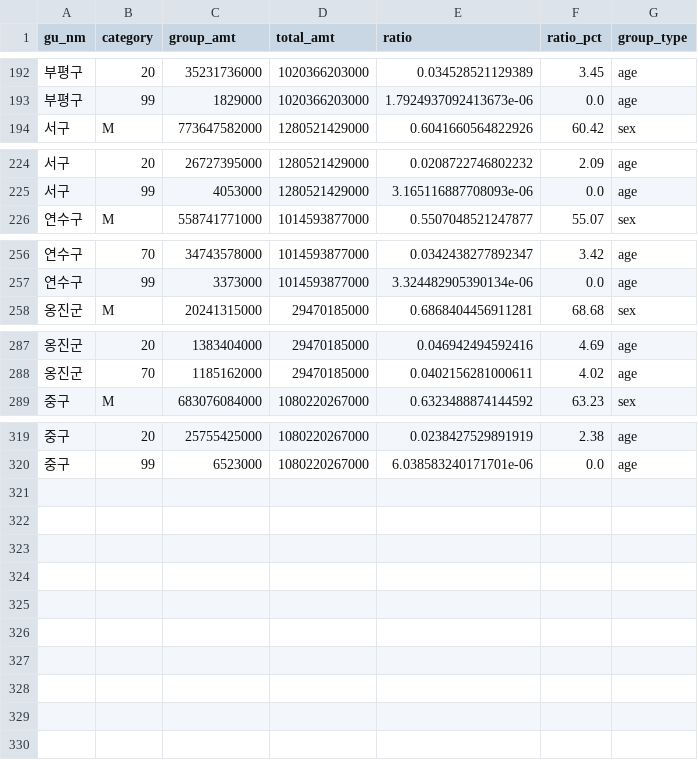
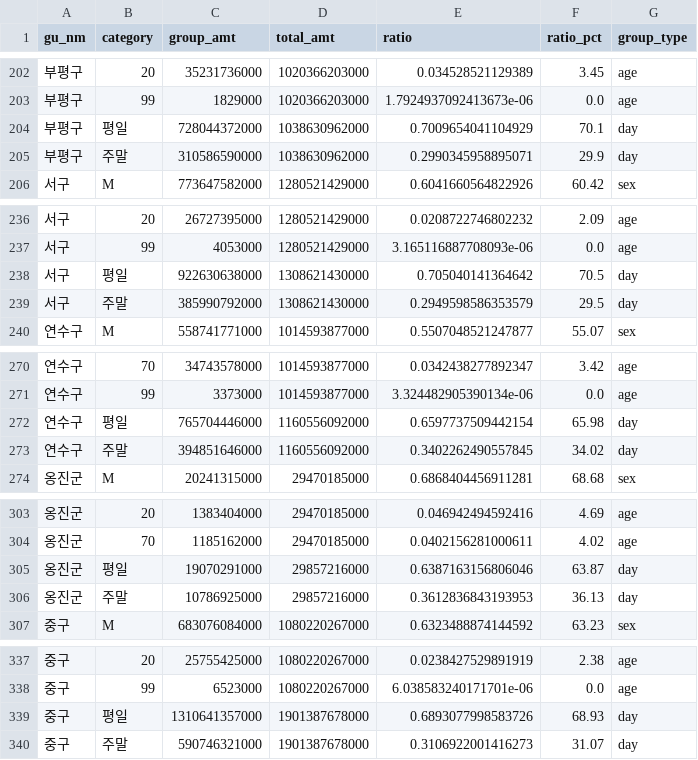
Before and after one commit to hchanryu/incheon_transaction_hotspot, a CSV file: data/gu_output_syn.csv, drawn as a sheet; only a part is shown, gaps mark what is left out; the diff covers the shown part only.

```diff
--- a/data/gu_output_syn.csv
+++ b/data/gu_output_syn.csv
@@ -193,2 +203,4 @@
 부평구,99,1829000,1020366203000,1.7924937092413673e-06,0.0,age
+부평구,평일,728044372000,1038630962000,0.7009654041104929,70.1,day
+부평구,주말,310586590000,1038630962000,0.2990345958895071,29.9,day
 서구,M,773647582000,1280521429000,0.6041660564822926,60.42,sex
@@ -225,2 +237,4 @@
 서구,99,4053000,1280521429000,3.165116887708093e-06,0.0,age
+서구,평일,922630638000,1308621430000,0.705040141364642,70.5,day
+서구,주말,385990792000,1308621430000,0.2949598586353579,29.5,day
 연수구,M,558741771000,1014593877000,0.5507048521247877,55.07,sex
@@ -257,2 +271,4 @@
 연수구,99,3373000,1014593877000,3.324482905390134e-06,0.0,age
+연수구,평일,765704446000,1160556092000,0.6597737509442154,65.98,day
+연수구,주말,394851646000,1160556092000,0.3402262490557845,34.02,day
 옹진군,M,20241315000,29470185000,0.6868404456911281,68.68,sex
@@ -288,2 +304,4 @@
 옹진군,70,1185162000,29470185000,0.0402156281000611,4.02,age
+옹진군,평일,19070291000,29857216000,0.6387163156806046,63.87,day
+옹진군,주말,10786925000,29857216000,0.3612836843193953,36.13,day
 중구,M,683076084000,1080220267000,0.6323488874144592,63.23,sex
@@ -320 +338,3 @@
 중구,99,6523000,1080220267000,6.038583240171701e-06,0.0,age
+중구,평일,1310641357000,1901387678000,0.6893077998583726,68.93,day
+중구,주말,590746321000,1901387678000,0.3106922001416273,31.07,day
```
Also changed, not shown: 10 added rows elsewhere in this file.
